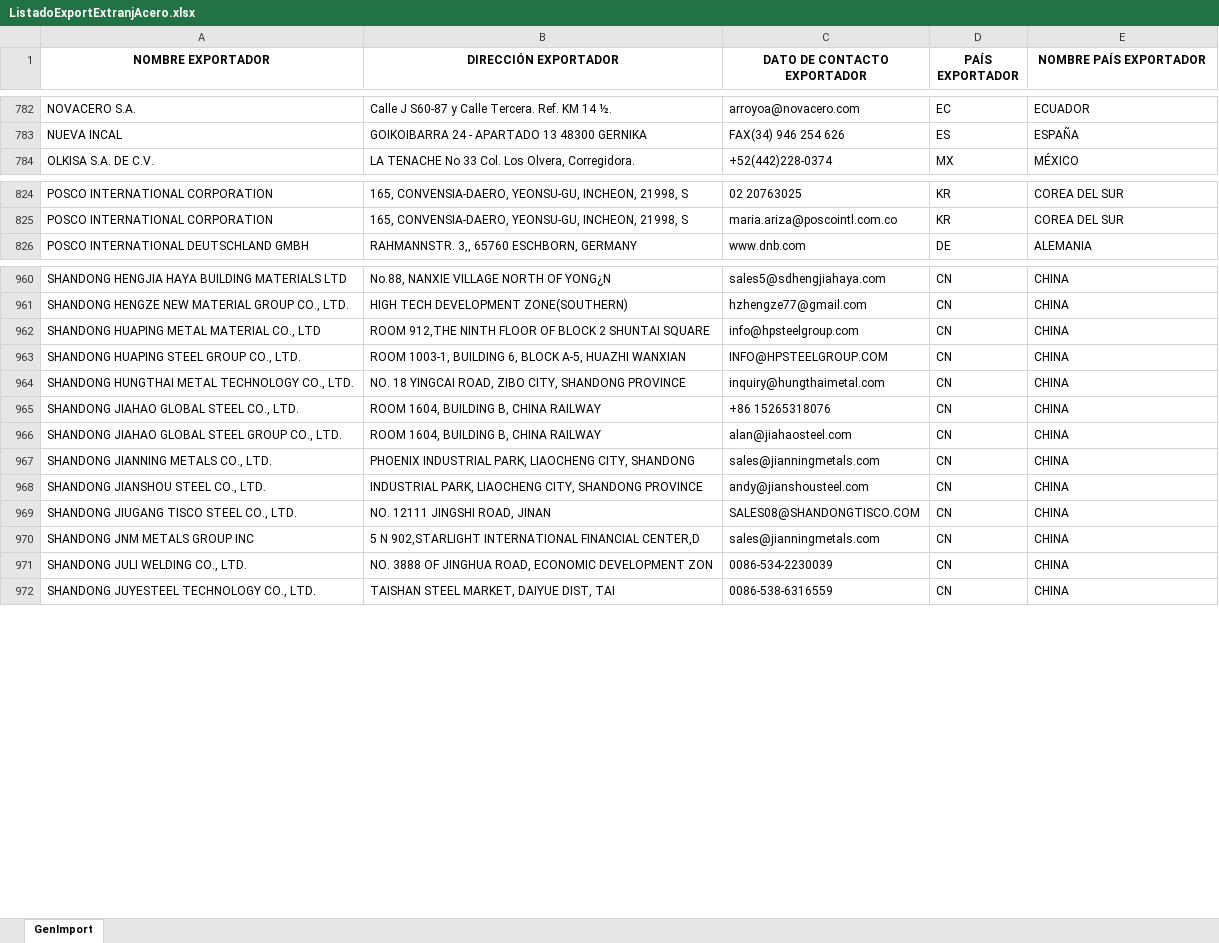
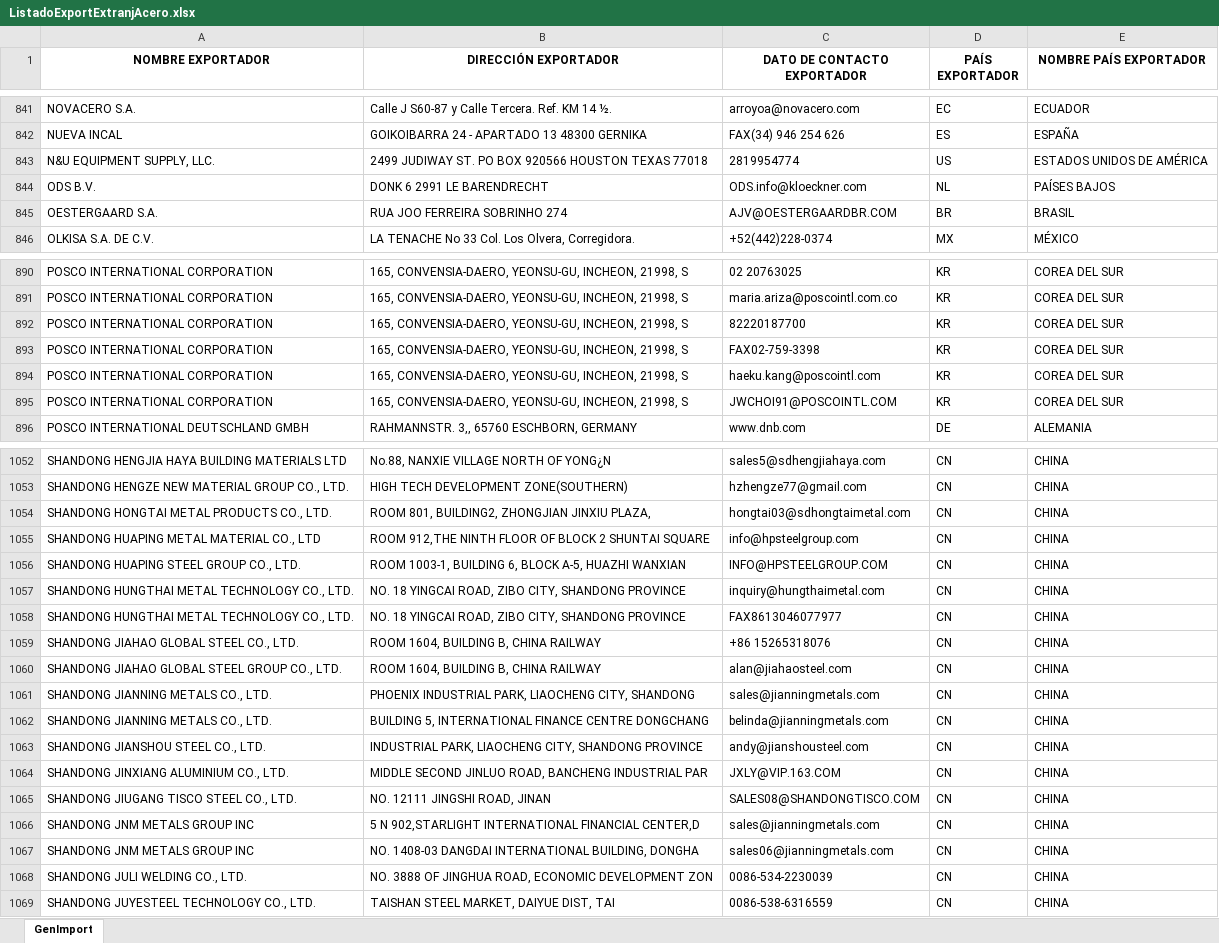
Before and after one commit to SimicsGroupSAS/GestLog, an Excel workbook: Data/ListadoExportExtranjAcero.xlsx, sheet GenImport, drawn as a sheet; only a part is shown, gaps mark what is left out; values as stored, in another font and other column widths than the file's, no borders; table styles not drawn; the diff covers the shown part only; the diff names each change by its address in the sheet, - before the commit and + after, or states it on an @@ line.

```diff
--- a/Data/ListadoExportExtranjAcero.xlsx (sheet GenImport)
+++ b/Data/ListadoExportExtranjAcero.xlsx (sheet GenImport)
+row 843: N&U EQUIPMENT SUPPLY, LLC. | 2499 JUDIWAY ST. PO BOX 920566 HOUSTON TEXAS 77018 | 2819954774 | US | ESTADOS UNIDOS DE AMÉRICA
+row 844: ODS B.V. | DONK 6 2991 LE BARENDRECHT | ODS.info@kloeckner.com | NL | PAÍSES BAJOS
+row 845: OESTERGAARD S.A. | RUA JOO FERREIRA SOBRINHO 274 | AJV@OESTERGAARDBR.COM | BR | BRASIL
+row 892: POSCO INTERNATIONAL CORPORATION | 165, CONVENSIA-DAERO, YEONSU-GU, INCHEON, 21998, S | 82220187700 | KR | COREA DEL SUR
+row 893: POSCO INTERNATIONAL CORPORATION | 165, CONVENSIA-DAERO, YEONSU-GU, INCHEON, 21998, S | FAX02-759-3398 | KR | COREA DEL SUR
+row 894: POSCO INTERNATIONAL CORPORATION | 165, CONVENSIA-DAERO, YEONSU-GU, INCHEON, 21998, S | haeku.kang@poscointl.com | KR | COREA DEL SUR
+row 895: POSCO INTERNATIONAL CORPORATION | 165, CONVENSIA-DAERO, YEONSU-GU, INCHEON, 21998, S | JWCHOI91@POSCOINTL.COM | KR | COREA DEL SUR
+row 1054: SHANDONG HONGTAI METAL PRODUCTS CO., LTD. | ROOM 801, BUILDING2, ZHONGJIAN JINXIU PLAZA, | hongtai03@sdhongtaimetal.com | CN | CHINA
+row 1058: SHANDONG HUNGTHAI METAL TECHNOLOGY CO., LTD. | NO. 18 YINGCAI ROAD, ZIBO CITY, SHANDONG PROVINCE | FAX8613046077977 | CN | CHINA
+row 1062: SHANDONG JIANNING METALS CO., LTD. | BUILDING 5, INTERNATIONAL FINANCE CENTRE DONGCHANG | belinda@jianningmetals.com | CN | CHINA
+row 1064: SHANDONG JINXIANG ALUMINIUM CO., LTD. | MIDDLE SECOND JINLUO ROAD, BANCHENG INDUSTRIAL PAR | JXLY@VIP.163.COM | CN | CHINA
+row 1067: SHANDONG JNM METALS GROUP INC | NO. 1408-03 DANGDAI INTERNATIONAL BUILDING, DONGHA | sales06@jianningmetals.com | CN | CHINA
```
Also changed, not shown: 146 added rows and 24 edited cells elsewhere in this sheet, 11 other files.
